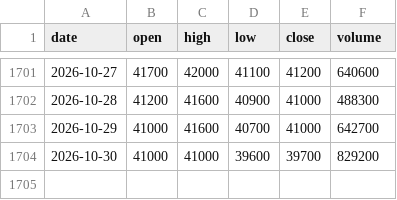
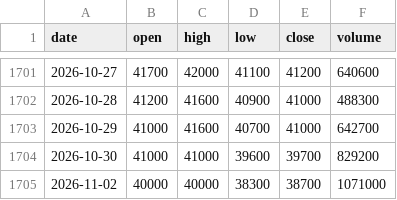
Before and after one commit to odt204/ChungKhoan, a CSV file: data/ohlcv/ACV.csv, drawn as a sheet; only a part is shown, gaps mark what is left out; the diff names each change by its address in the sheet, - before the commit and + after, or states it on an @@ line.

```diff
--- a/data/ohlcv/ACV.csv
+++ b/data/ohlcv/ACV.csv
+row 1705: 2026-11-02 | 40000 | 40000 | 38300 | 38700 | 1071000
```
Also changed, not shown: data/ohlcv/FPT.csv, data/ohlcv/HVN.csv, 10 other files.
